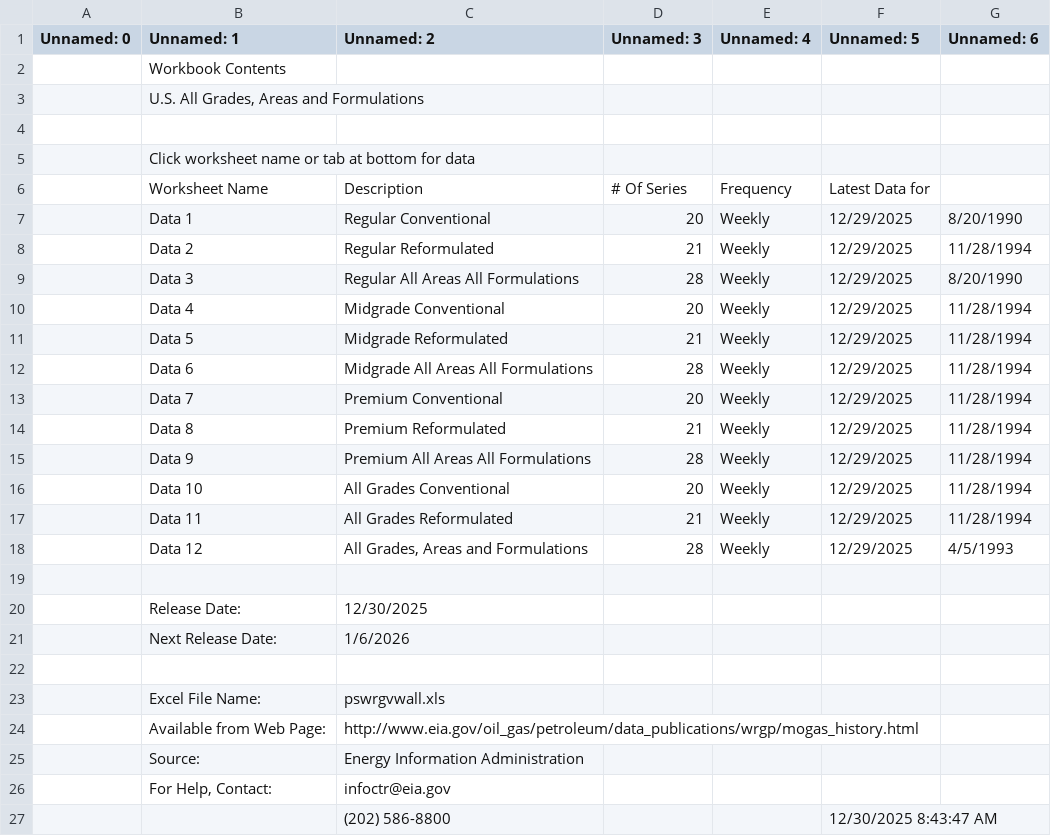
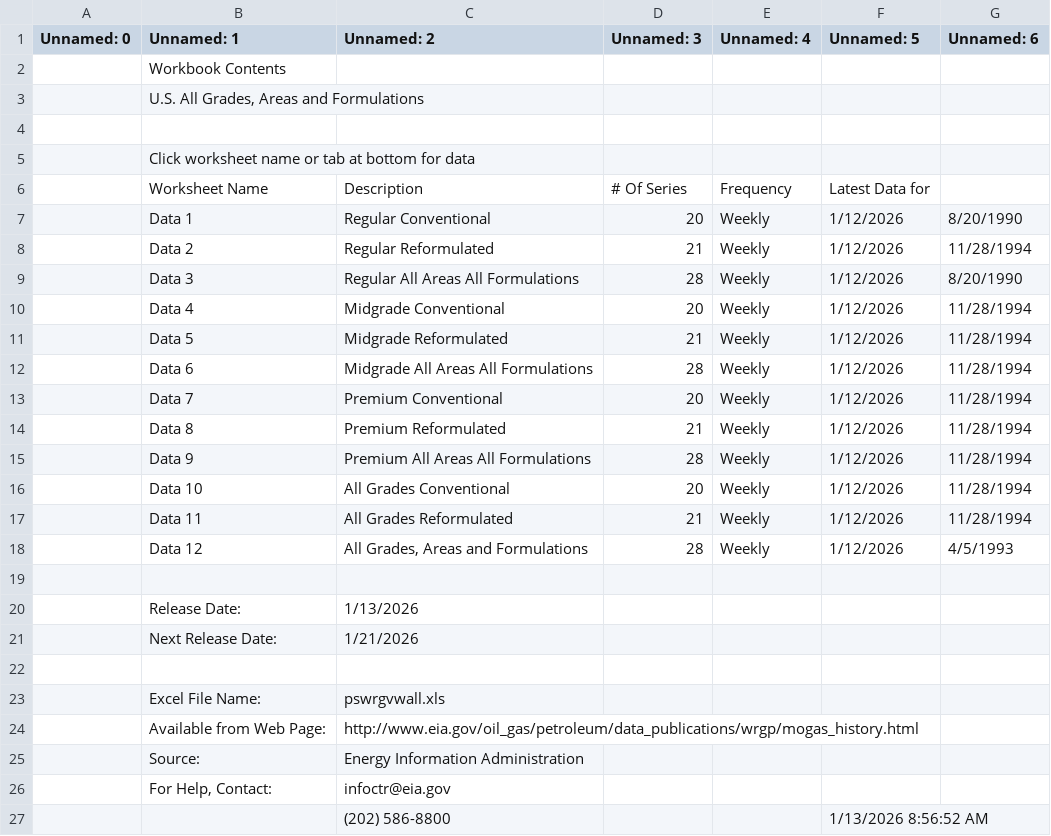
Before and after one commit to jason97m/petrolpredict, a CSV file: fuel_data/us_gasoline_weekly.csv, drawn as a sheet.

```diff
--- a/fuel_data/us_gasoline_weekly.csv
+++ b/fuel_data/us_gasoline_weekly.csv
@@ -6,17 +6,17 @@ Unnamed: 0,Unnamed: 1,Unnamed: 2,Unnamed: 3,Unnamed: 4,Unnamed: 5,Unnamed: 6
 ,Worksheet Name,Description,# Of Series,Frequency,Latest Data for,
-,Data 1,Regular Conventional,20,Weekly,12/29/2025,8/20/1990
-,Data 2,Regular Reformulated,21,Weekly,12/29/2025,11/28/1994
-,Data 3,Regular All Areas All Formulations,28,Weekly,12/29/2025,8/20/1990
-,Data 4,Midgrade Conventional,20,Weekly,12/29/2025,11/28/1994
-,Data 5,Midgrade Reformulated,21,Weekly,12/29/2025,11/28/1994
-,Data 6,Midgrade All Areas All Formulations,28,Weekly,12/29/2025,11/28/1994
-,Data 7,Premium Conventional,20,Weekly,12/29/2025,11/28/1994
-,Data 8,Premium Reformulated,21,Weekly,12/29/2025,11/28/1994
-,Data 9,Premium All Areas All Formulations,28,Weekly,12/29/2025,11/28/1994
-,Data 10,All Grades Conventional,20,Weekly,12/29/2025,11/28/1994
-,Data 11,All Grades Reformulated,21,Weekly,12/29/2025,11/28/1994
-,Data 12,"All Grades, Areas and Formulations",28,Weekly,12/29/2025,4/5/1993
+,Data 1,Regular Conventional,20,Weekly,1/12/2026,8/20/1990
+,Data 2,Regular Reformulated,21,Weekly,1/12/2026,11/28/1994
+,Data 3,Regular All Areas All Formulations,28,Weekly,1/12/2026,8/20/1990
+,Data 4,Midgrade Conventional,20,Weekly,1/12/2026,11/28/1994
+,Data 5,Midgrade Reformulated,21,Weekly,1/12/2026,11/28/1994
+,Data 6,Midgrade All Areas All Formulations,28,Weekly,1/12/2026,11/28/1994
+,Data 7,Premium Conventional,20,Weekly,1/12/2026,11/28/1994
+,Data 8,Premium Reformulated,21,Weekly,1/12/2026,11/28/1994
+,Data 9,Premium All Areas All Formulations,28,Weekly,1/12/2026,11/28/1994
+,Data 10,All Grades Conventional,20,Weekly,1/12/2026,11/28/1994
+,Data 11,All Grades Reformulated,21,Weekly,1/12/2026,11/28/1994
+,Data 12,"All Grades, Areas and Formulations",28,Weekly,1/12/2026,4/5/1993
 ,,,,,,
-,Release Date:,12/30/2025,,,,
-,Next Release Date:,1/6/2026,,,,
+,Release Date:,1/13/2026,,,,
+,Next Release Date:,1/21/2026,,,,
 ,,,,,,
@@ -26,2 +26,2 @@ Unnamed: 0,Unnamed: 1,Unnamed: 2,Unnamed: 3,Unnamed: 4,Unnamed: 5,Unnamed: 6
 ,"For Help, Contact:",infoctr@eia.gov,,,,
-,,(202) 586-8800,,,12/30/2025 8:43:47 AM,
+,,(202) 586-8800,,,1/13/2026 8:56:52 AM,
```
Also changed, not shown: fuel_data/brent_weekly.csv, fuel_data/uk_petrol_weekly.csv, 7 other files.
